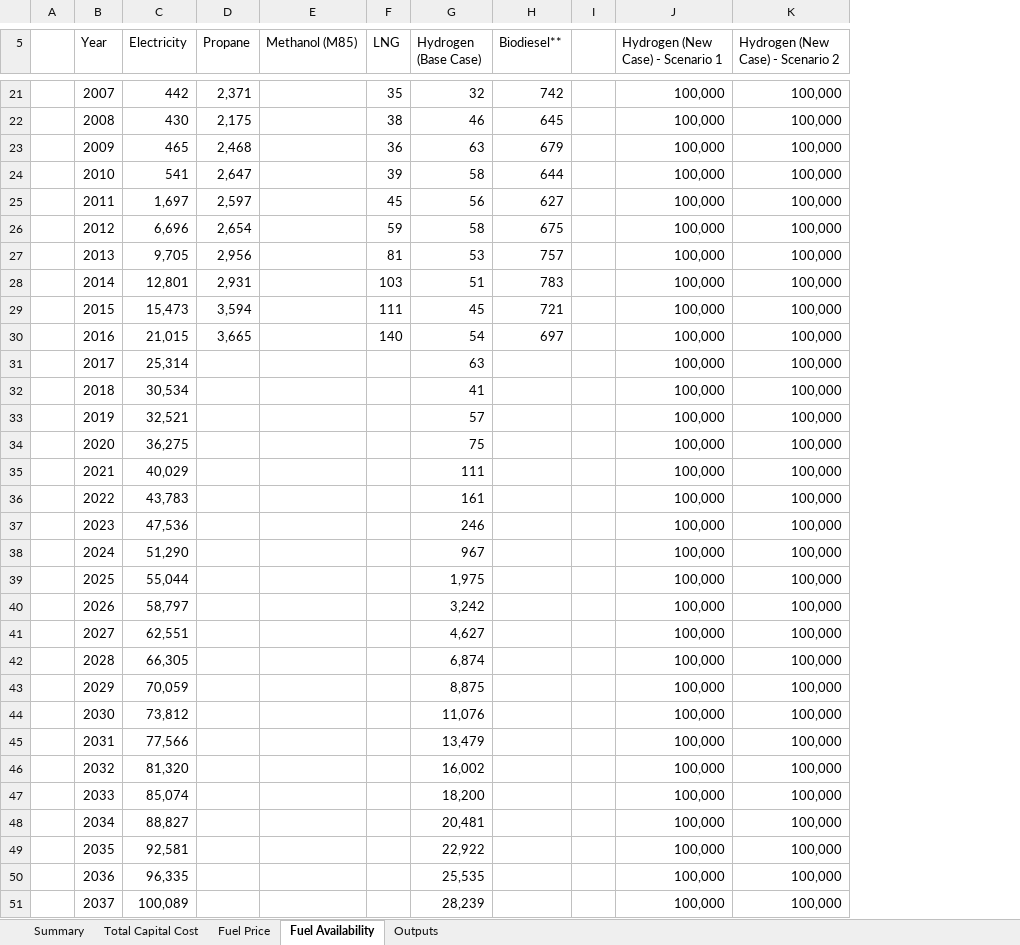
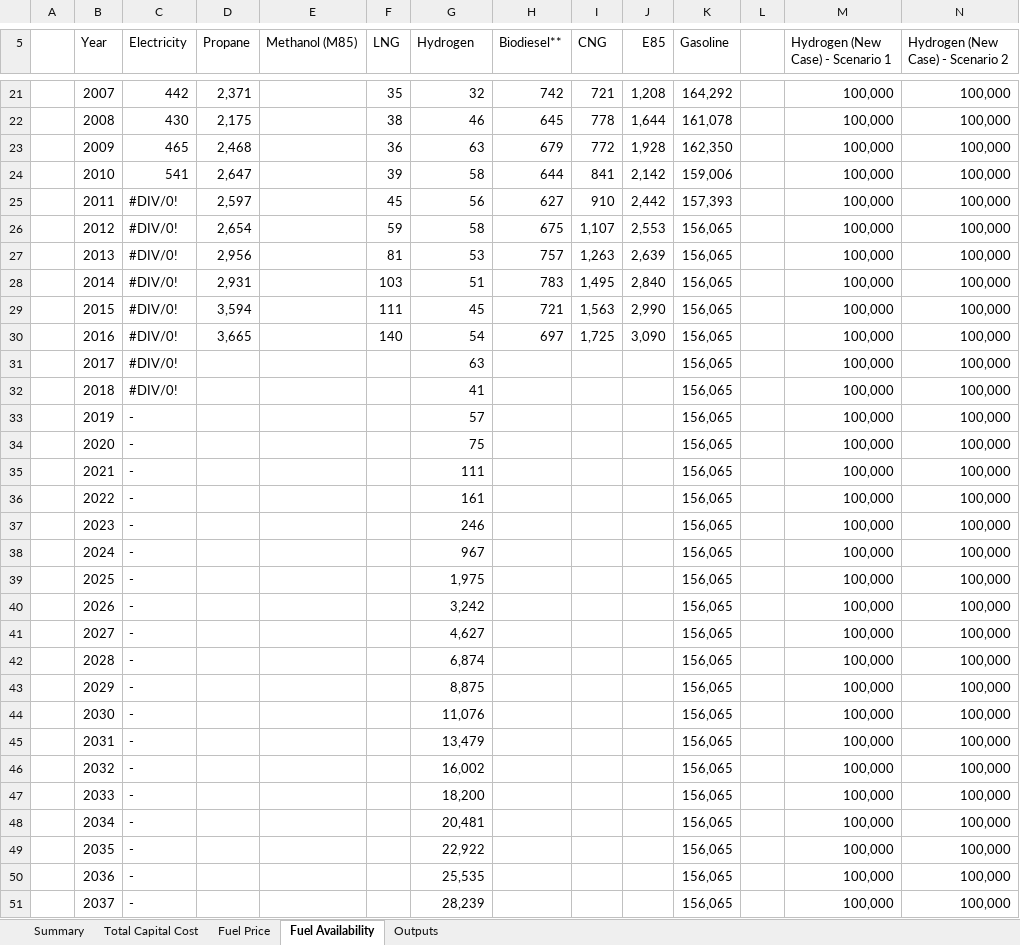
Before and after one commit to ahcyip/binder, an Excel workbook: scenarios/08272020 MD & HD Scenarios.xlsx, sheet Fuel Availability, drawn as a sheet; only a part is shown, gaps mark what is left out; values as stored, in another font and other column widths than the file's, no cell formats; the diff covers the shown part only; the diff names each change by its address in the sheet, - before the commit and + after, or states it on an @@ line.

Commit message:
altered Excel sheet!

```diff
--- a/scenarios/08272020 MD & HD Scenarios.xlsx (sheet Fuel Availability)
+++ b/scenarios/08272020 MD & HD Scenarios.xlsx (sheet Fuel Availability)
+column I (CNG), rows 21-30: 721 | 778 | 772 | 841 | 910 | 1,107 | 1,263 | 1,495 | 1,563 | 1,725
+column J (E85), rows 21-30: 1,208 | 1,644 | 1,928 | 2,142 | 2,442 | 2,553 | 2,639 | 2,840 | 2,990 | 3,090
+column K (Gasoline), rows 21-51: 164,292 | 161,078 | 162,350 | 159,006 | 157,393 | 156,065 | 156,065 | 156,065 | 156,065 | 156,065 | 156,065 | 156,065 | 156,065 | 156,065 | 156,065 | 156,065 | 156,065 | 156,065 | 156,065 | 156,065 | 156,065 | 156,065 | 156,065 | 156,065 | 156,065 | 156,065 | 156,065 | 156,065 | 156,065 | 156,065 | 156,065
-G5: Hydrogen (Base Case)
+G5: Hydrogen
-C25 (Electricity): 1,697
+C25 (Electricity): #DIV/0!
-C26 (Electricity): 6,696
+C26 (Electricity): #DIV/0!
-C27 (Electricity): 9,705
+C27 (Electricity): #DIV/0!
-C28 (Electricity): 12,801
+C28 (Electricity): #DIV/0!
-C29 (Electricity): 15,473
+C29 (Electricity): #DIV/0!
-C30 (Electricity): 21,015
+C30 (Electricity): #DIV/0!
-C31 (Electricity): 25,314
+C31 (Electricity): #DIV/0!
-C32 (Electricity): 30,534
+C32 (Electricity): #DIV/0!
-C33 (Electricity): 32,521
+C33 (Electricity): -
-C34 (Electricity): 36,275
+C34 (Electricity): -
-C35 (Electricity): 40,029
+C35 (Electricity): -
-C36 (Electricity): 43,783
+C36 (Electricity): -
-C37 (Electricity): 47,536
+C37 (Electricity): -
-C38 (Electricity): 51,290
+C38 (Electricity): -
-C39 (Electricity): 55,044
+C39 (Electricity): -
-C40 (Electricity): 58,797
+C40 (Electricity): -
-C41 (Electricity): 62,551
+C41 (Electricity): -
-C42 (Electricity): 66,305
+C42 (Electricity): -
-C43 (Electricity): 70,059
+C43 (Electricity): -
-C44 (Electricity): 73,812
+C44 (Electricity): -
-C45 (Electricity): 77,566
+C45 (Electricity): -
-C46 (Electricity): 81,320
+C46 (Electricity): -
-C47 (Electricity): 85,074
+C47 (Electricity): -
-C48 (Electricity): 88,827
+C48 (Electricity): -
-C49 (Electricity): 92,581
+C49 (Electricity): -
-C50 (Electricity): 96,335
+C50 (Electricity): -
-C51 (Electricity): 100,089
+C51 (Electricity): -
```
Also changed, not shown: 15 edited cells elsewhere in this sheet, sheet Fuel Price, sheet Total Capital Cost, cell formats, formulas that keep their value.
